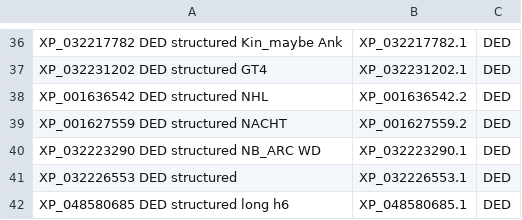
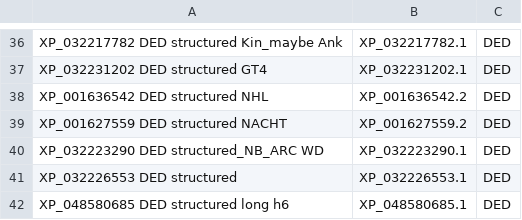
Before and after one commit to benjiec/tangle-coral, a TSV file: notes/dd/dd_proteins.tsv, drawn as a sheet; only a part is shown, gaps mark what is left out.

```diff
--- a/notes/dd/dd_proteins.tsv
+++ b/notes/dd/dd_proteins.tsv
@@ -39,3 +39,3 @@ XP_001636542 DED structured NHL	XP_001636542.2	DED
 XP_001627559 DED structured NACHT	XP_001627559.2	DED
-XP_032223290 DED structured NB_ARC WD	XP_032223290.1	DED
+XP_032223290 DED structured_NB_ARC WD	XP_032223290.1	DED
 XP_032226553 DED structured	XP_032226553.1	DED
```
Also changed, not shown: 5 other files.
